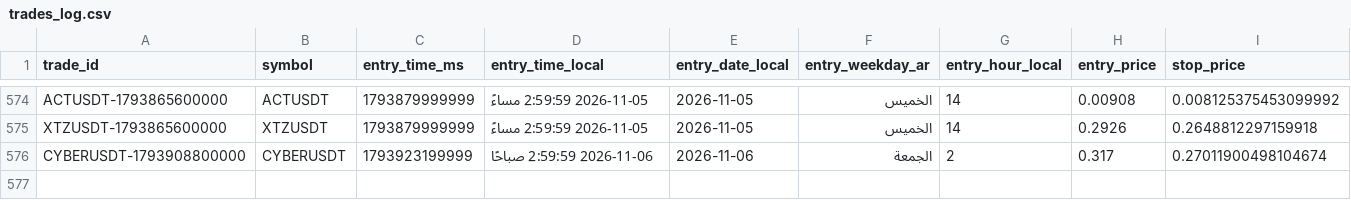
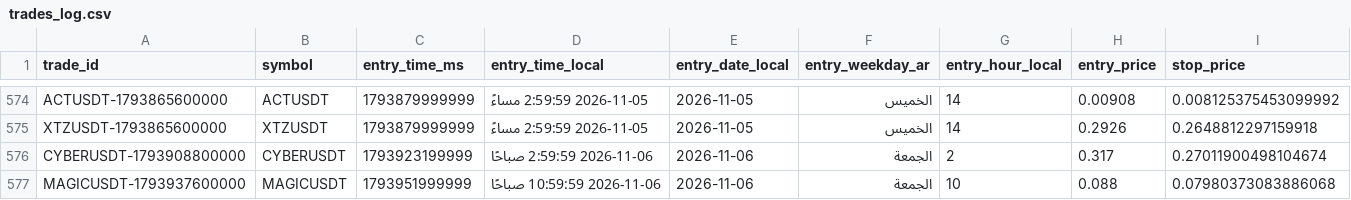
Before and after one commit to turky4500/binance-spot-usdt-signal-bot, a CSV file: data/trades_log.csv, drawn as a sheet; only a part is shown, gaps mark what is left out; rows hold the shown columns only; the diff names each change by its address in the sheet, - before the commit and + after, or states it on an @@ line.

```diff
--- a/data/trades_log.csv
+++ b/data/trades_log.csv
+row 577: MAGICUSDT-1793937600000 | MAGICUSDT | 1793951999999 | 2026-11-06 10:59:59 صباحًا | 2026-11-06 | الجمعة | 10 | 0.088 | 0.07980373083886068
```
Also changed, not shown: 1 other file.
